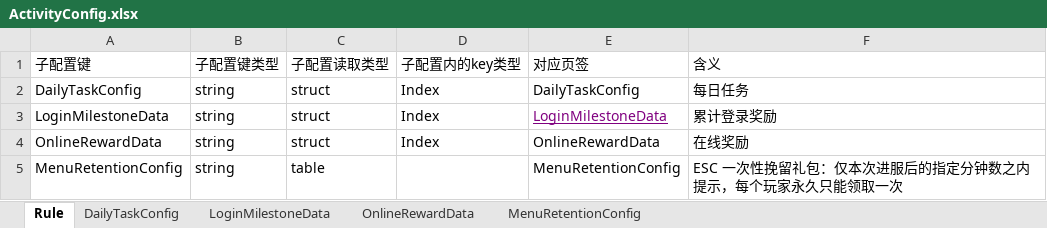
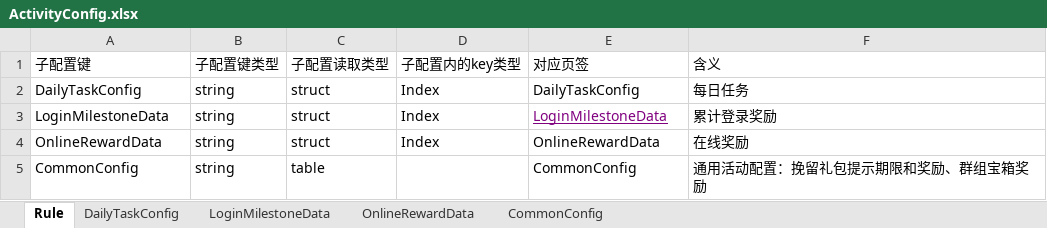
Before and after one commit to Lanransh/Roblox_Y1, an Excel workbook: 配置文档/ActivityConfig.xlsx, sheet Rule, drawn as a sheet; values as stored, in another font and other column widths than the file's, no borders; removed rows and columns are numbered as before the commit, all else as after; the diff names each change by its address in the sheet, - before the commit and + after, or states it on an @@ line.

Commit message:
Update activity rewards and support large GM money values

```diff
--- a/配置文档/ActivityConfig.xlsx (sheet Rule)
+++ b/配置文档/ActivityConfig.xlsx (sheet Rule)
-sheet tab: MenuRetentionConfig
+sheet tab: CommonConfig
-row 5: MenuRetentionConfig | string | table |  | MenuRetentionConfig | ESC 一次性挽留礼包：仅本次进服后的指定分钟数之内提示，每个玩家永久只能领取一次
+row 5: CommonConfig | string | table |  | CommonConfig | 通用活动配置：挽留礼包提示期限和奖励、群组宝箱奖励
```
Also changed, not shown: sheet CommonConfig, 7 other files.
